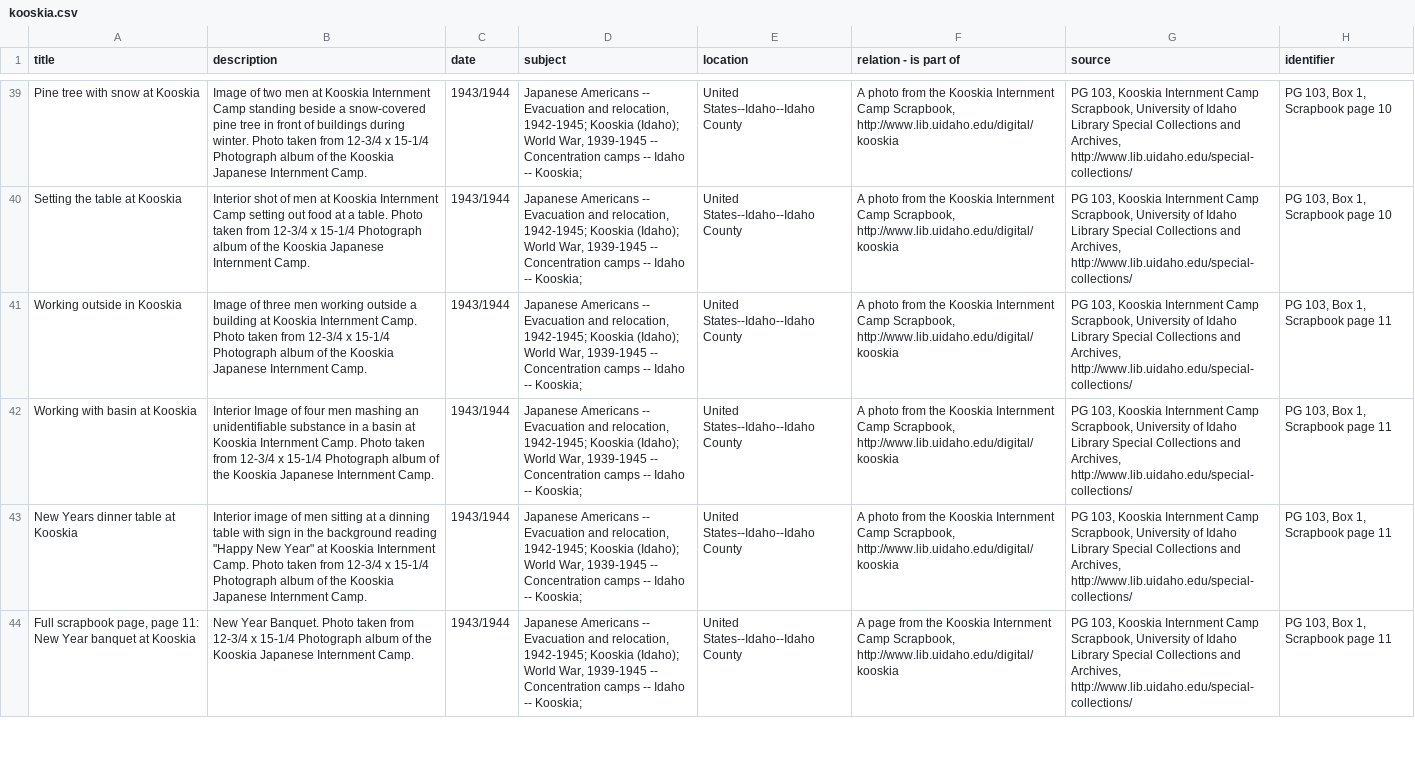
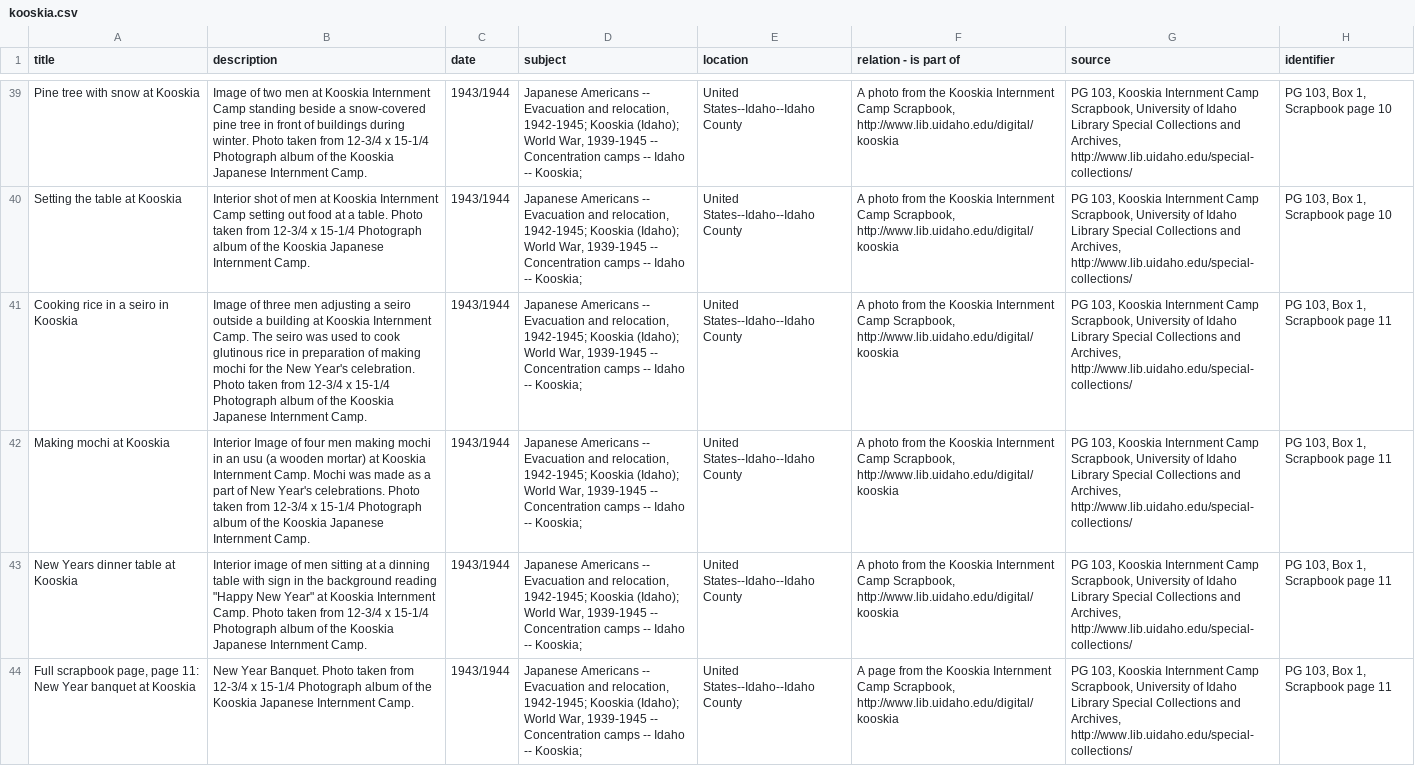
Before and after one commit to uidaholib/collectionbuilder-cdm-template, a CSV file: _data/kooskia.csv, drawn as a sheet; only a part is shown, gaps mark what is left out; the diff covers the shown part only; the diff names each change by its address in the sheet, - before the commit and + after, or states it on an @@ line.

Commit message:
Updated Metadata
Updated metadata based on information from Renae Campbell.

```diff
--- a/_data/kooskia.csv
+++ b/_data/kooskia.csv
-A41 (title): Working outside in Kooskia
+A41 (title): Cooking rice in a seiro in Kooskia
-B41 (description): …three men working outside a building at Kooskia Internment Camp. Photo taken…
+B41 (description): …three men adjusting a seiro outside a building at Kooskia Internment Camp. The seiro was used to cook glutinous rice in preparation of making mochi for the New Year's celebration. Photo taken…
-A42 (title): Working with basin at Kooskia
+A42 (title): Making mochi at Kooskia
-B42 (description): …four men mashing an unidentifiable substance in a basin at Kooskia Internment Camp. Photo taken…
+B42 (description): …four men making mochi in an usu (a wooden mortar) at Kooskia Internment Camp. Mochi was made as a part of New Year's celebrations. Photo taken…
```
Also changed, not shown: 8 edited cells elsewhere in this file.
